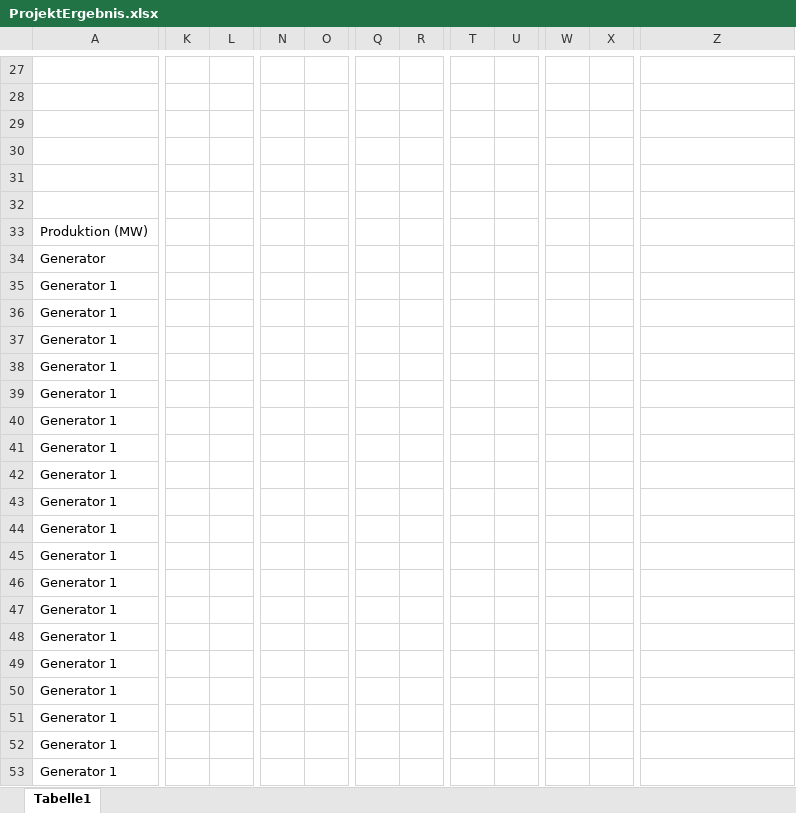
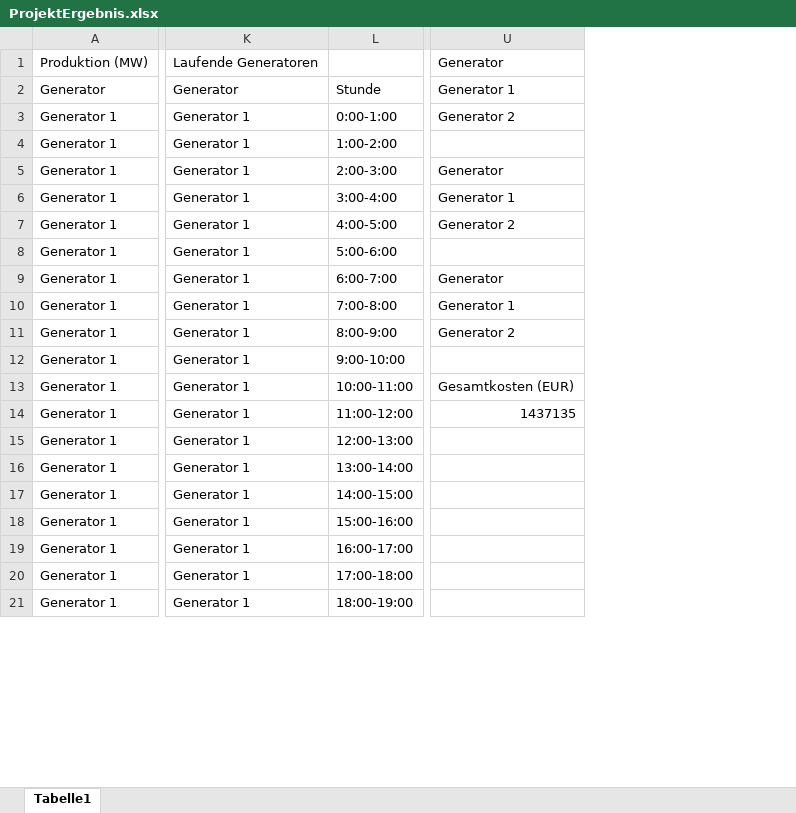
Before and after one commit to antoniamikey/Operations-Research, an Excel workbook: Abschlussprojekt/ProjektErgebnis.xlsx, sheet Tabelle1, drawn as a sheet; only a part is shown, gaps mark what is left out; values as stored, in another font and other column widths than the file's, no borders; removed rows and columns are numbered as before the commit, all else as after; rows hold the shown columns only; the diff covers the shown part only; the diff names each change by its address in the sheet, - before the commit and + after, or states it on an @@ line.

Commit message:
Excel-Outpur überarbeitet

```diff
--- a/Abschlussprojekt/ProjektErgebnis.xlsx (sheet Tabelle1)
+++ b/Abschlussprojekt/ProjektErgebnis.xlsx (sheet Tabelle1)
-column K, empty
-column L, empty
-column N, empty
-column O, empty
-column Q, empty
-column R, empty
-column T, empty
-column U, empty
-column W, empty
-column X, empty
+column K, rows 1-21: Laufende Generatoren | Generator | Generator 1 | Generator 1 | Generator 1 | Generator 1 | Generator 1 | Generator 1 | Generator 1 | Generator 1 | Generator 1 | Generator 1 | Generator 1 | Generator 1 | Generator 1 | Generator 1 | Generator 1 | Generator 1 | Generator 1 | Generator 1 | Generator 1
+column L, rows 2-21: Stunde | 0:00-1:00 | 1:00-2:00 | 2:00-3:00 | 3:00-4:00 | 4:00-5:00 | 5:00-6:00 | 6:00-7:00 | 7:00-8:00 | 8:00-9:00 | 9:00-10:00 | 10:00-11:00 | 11:00-12:00 | 12:00-13:00 | 13:00-14:00 | 14:00-15:00 | 15:00-16:00 | 16:00-17:00 | 17:00-18:00 | 18:00-19:00
-row 27: (empty)
-row 28: (empty)
-row 29: (empty)
-row 30: (empty)
-row 31: (empty)
-row 32: (empty)
-U1: (empty)
+U1: Generator
-U2: (empty)
+U2: Generator 1
-U3: (empty)
+U3: Generator 2
-U5: (empty)
+U5: Generator
-U6: (empty)
+U6: Generator 1
-U7: (empty)
+U7: Generator 2
-U9: (empty)
+U9: Generator
-U10: (empty)
+U10: Generator 1
-U11: (empty)
+U11: Generator 2
-U13: (empty)
+U13: Gesamtkosten (EUR)
-U14: (empty)
+U14: 1437135
```
Also changed, not shown: 97 removed rows, 8 added columns and 5 removed columns elsewhere in this sheet, 1 other file.
